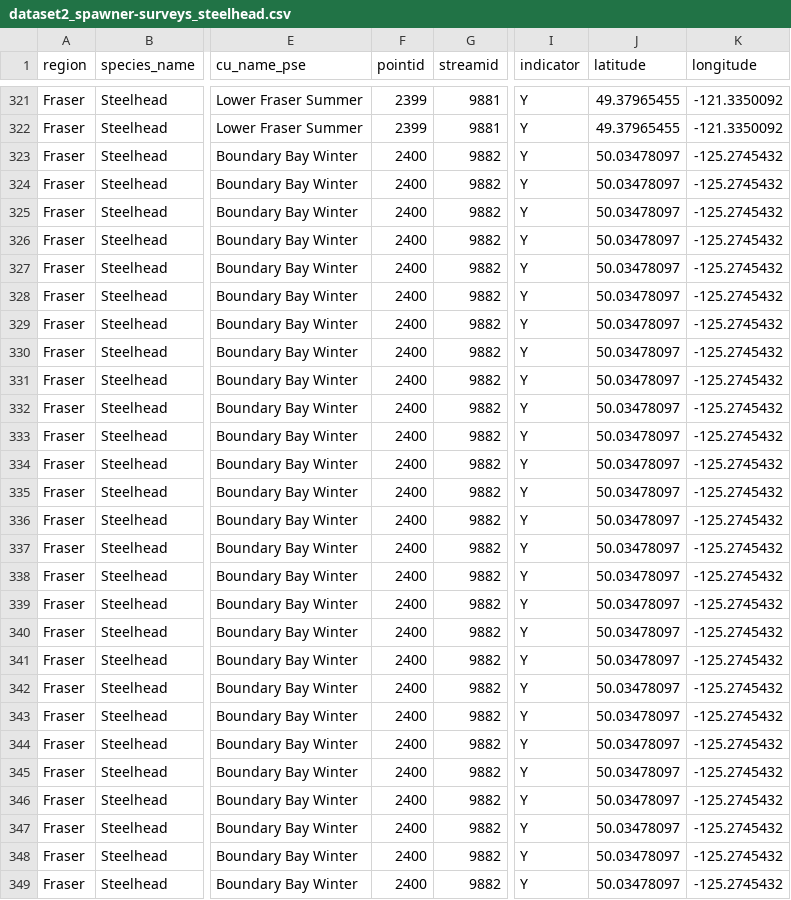
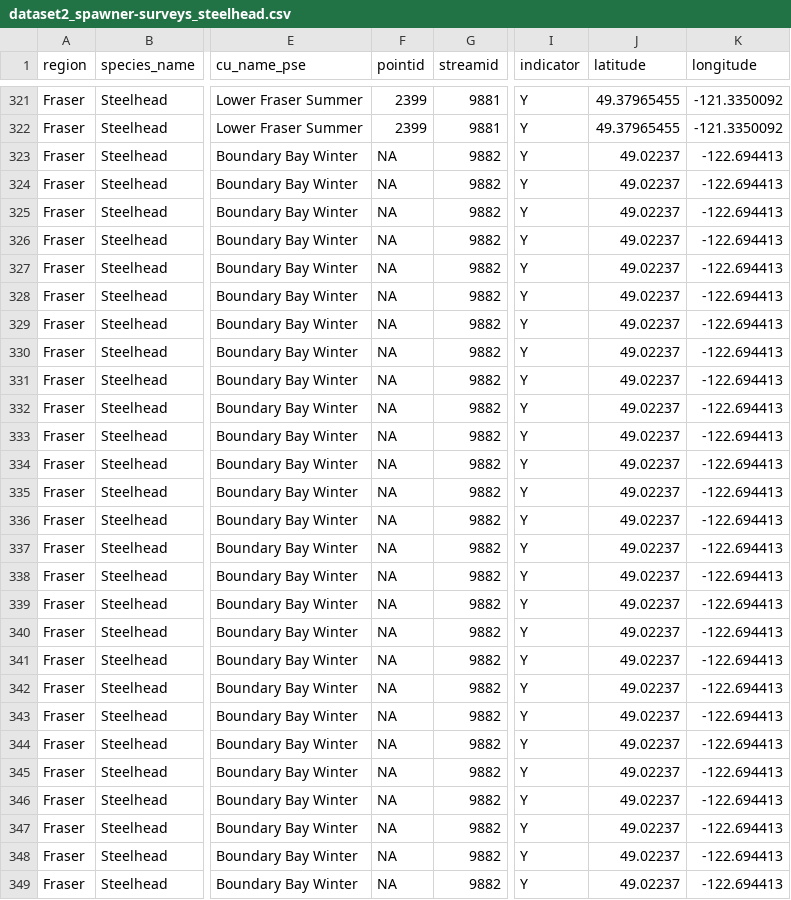
Before and after one commit to salmonwatersheds/steelhead-data, a CSV file: output/dataset2_spawner-surveys_steelhead.csv, drawn as a sheet; only a part is shown, gaps mark what is left out; the diff covers the shown part only; the diff names each change by its address in the sheet, - before the commit and + after, or states it on an @@ line.

```diff
--- a/output/dataset2_spawner-surveys_steelhead.csv
+++ b/output/dataset2_spawner-surveys_steelhead.csv
-F323:F349 (pointid): 2400
+F323:F349 (pointid): NA
-J323:J349 (latitude): 50.03478097
+J323:J349 (latitude): 49.02237
-K323:K349 (longitude): -125.2745432
+K323:K349 (longitude): -122.694413
```
Also changed, not shown: 6 edited cells elsewhere in this file, 2 other files.
